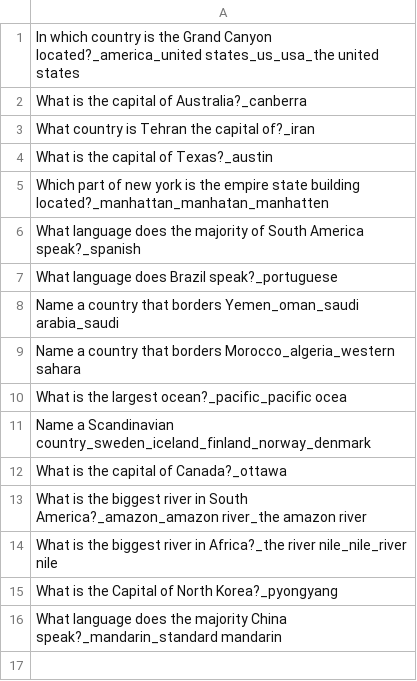
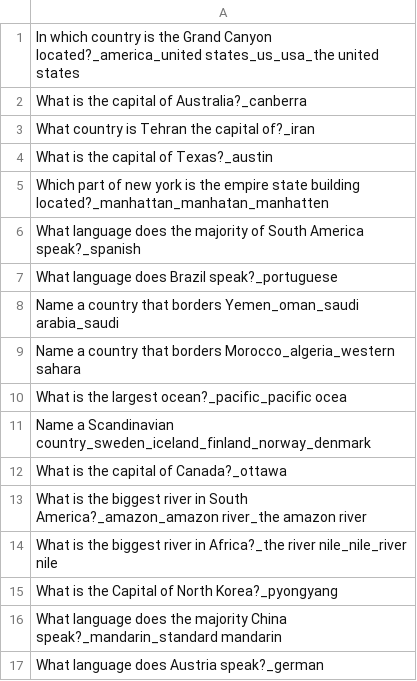
Before and after one commit to Kirimson/Jumazy, a CSV file: core/assets/questions/geographyMedium.csv, drawn as a sheet.

Commit message:
asset and padding changes

```diff
--- a/core/assets/questions/geographyMedium.csv
+++ b/core/assets/questions/geographyMedium.csv
@@ -16 +16,2 @@ What is the Capital of North Korea?_pyongyang
 What language does the majority China speak?_mandarin_standard mandarin
+What language does Austria speak?_german
```
Also changed, not shown: 10 other files.
